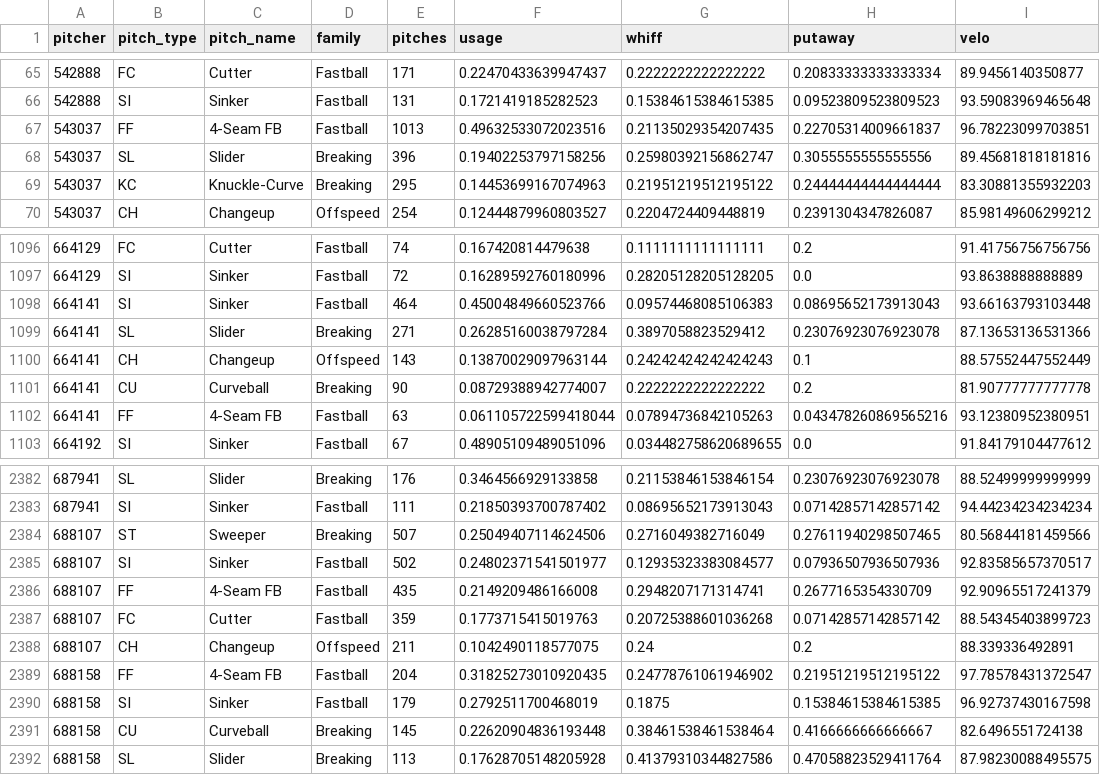
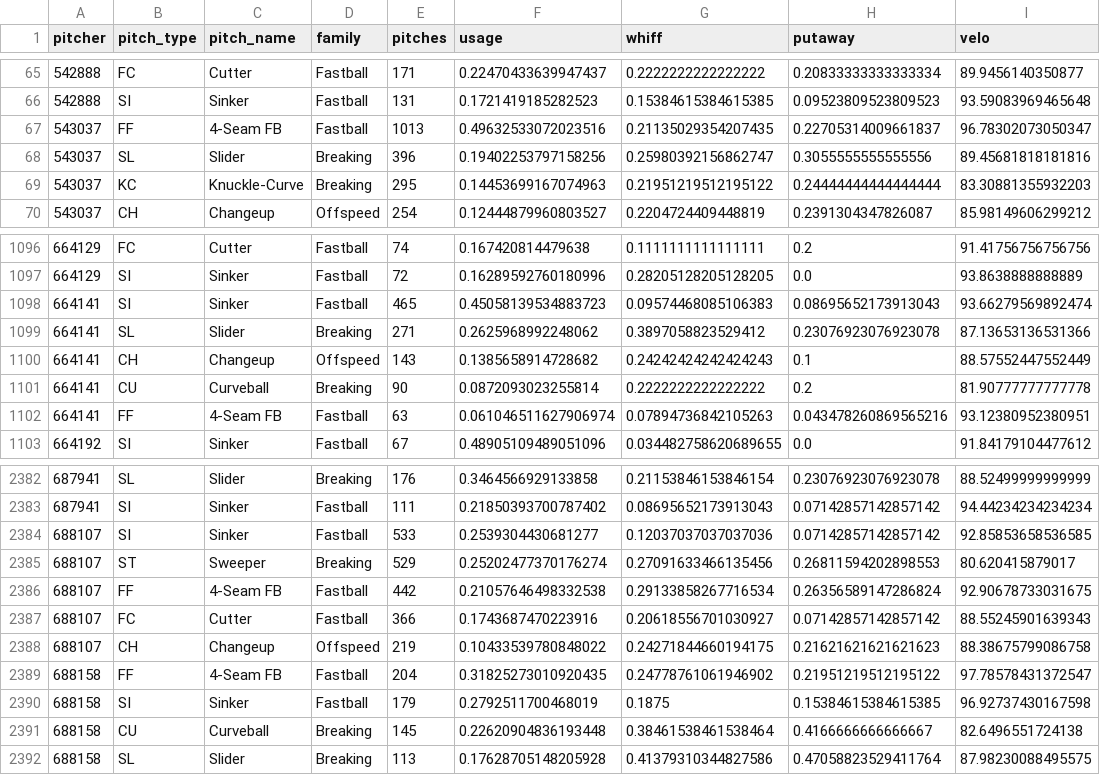
Before and after one commit to drshawnhall20176/DrHallMLBDashboard, a CSV file: data/pitcher_arsenals.csv, drawn as a sheet; only a part is shown, gaps mark what is left out; the diff covers the shown part only.

```diff
--- a/data/pitcher_arsenals.csv
+++ b/data/pitcher_arsenals.csv
@@ -66,3 +66,3 @@ pitcher,pitch_type,pitch_name,family,pitches,usage,whiff,putaway,velo
 542888,SI,Sinker,Fastball,131,0.1721419185282523,0.15384615384615385,0.09523809523809523,93.59083969465648
-543037,FF,4-Seam FB,Fastball,1013,0.49632533072023516,0.21135029354207435,0.22705314009661837,96.78223099703851
+543037,FF,4-Seam FB,Fastball,1013,0.49632533072023516,0.21135029354207435,0.22705314009661837,96.78302073050347
 543037,SL,Slider,Breaking,396,0.19402253797158256,0.25980392156862747,0.3055555555555556,89.45681818181816
@@ -1097,7 +1097,7 @@ pitcher,pitch_type,pitch_name,family,pitches,usage,whiff,putaway,velo
 664129,SI,Sinker,Fastball,72,0.16289592760180996,0.28205128205128205,0.0,93.8638888888889
-664141,SI,Sinker,Fastball,464,0.45004849660523766,0.09574468085106383,0.08695652173913043,93.66163793103448
-664141,SL,Slider,Breaking,271,0.26285160038797284,0.3897058823529412,0.23076923076923078,87.13653136531366
-664141,CH,Changeup,Offspeed,143,0.13870029097963144,0.24242424242424243,0.1,88.57552447552449
-664141,CU,Curveball,Breaking,90,0.08729388942774007,0.2222222222222222,0.2,81.90777777777778
-664141,FF,4-Seam FB,Fastball,63,0.061105722599418044,0.07894736842105263,0.043478260869565216,93.12380952380951
+664141,SI,Sinker,Fastball,465,0.45058139534883723,0.09574468085106383,0.08695652173913043,93.66279569892474
+664141,SL,Slider,Breaking,271,0.2625968992248062,0.3897058823529412,0.23076923076923078,87.13653136531366
+664141,CH,Changeup,Offspeed,143,0.1385658914728682,0.24242424242424243,0.1,88.57552447552449
+664141,CU,Curveball,Breaking,90,0.0872093023255814,0.2222222222222222,0.2,81.90777777777778
+664141,FF,4-Seam FB,Fastball,63,0.061046511627906974,0.07894736842105263,0.043478260869565216,93.12380952380951
 664192,SI,Sinker,Fastball,67,0.48905109489051096,0.034482758620689655,0.0,91.84179104477612
@@ -2383,7 +2383,7 @@ pitcher,pitch_type,pitch_name,family,pitches,usage,whiff,putaway,velo
 687941,SI,Sinker,Fastball,111,0.21850393700787402,0.08695652173913043,0.07142857142857142,94.44234234234234
-688107,ST,Sweeper,Breaking,507,0.25049407114624506,0.2716049382716049,0.27611940298507465,80.56844181459566
-688107,SI,Sinker,Fastball,502,0.24802371541501977,0.12935323383084577,0.07936507936507936,92.83585657370517
-688107,FF,4-Seam FB,Fastball,435,0.2149209486166008,0.2948207171314741,0.2677165354330709,92.90965517241379
-688107,FC,Cutter,Fastball,359,0.1773715415019763,0.20725388601036268,0.07142857142857142,88.54345403899723
-688107,CH,Changeup,Offspeed,211,0.1042490118577075,0.24,0.2,88.339336492891
+688107,SI,Sinker,Fastball,533,0.2539304430681277,0.12037037037037036,0.07142857142857142,92.85853658536585
+688107,ST,Sweeper,Breaking,529,0.25202477370176274,0.27091633466135456,0.26811594202898553,80.620415879017
+688107,FF,4-Seam FB,Fastball,442,0.21057646498332538,0.29133858267716534,0.26356589147286824,92.90678733031675
+688107,FC,Cutter,Fastball,366,0.1743687470223916,0.20618556701030927,0.07142857142857142,88.55245901639343
+688107,CH,Changeup,Offspeed,219,0.10433539780848022,0.24271844660194175,0.21621621621621623,88.38675799086758
 688158,FF,4-Seam FB,Fastball,204,0.31825273010920435,0.24778761061946902,0.21951219512195122,97.78578431372547
```
Also changed, not shown: 145 edited cells elsewhere in this file, data/hitter_pitch_splits.csv, data/hitter_pitch_type_splits.csv.
